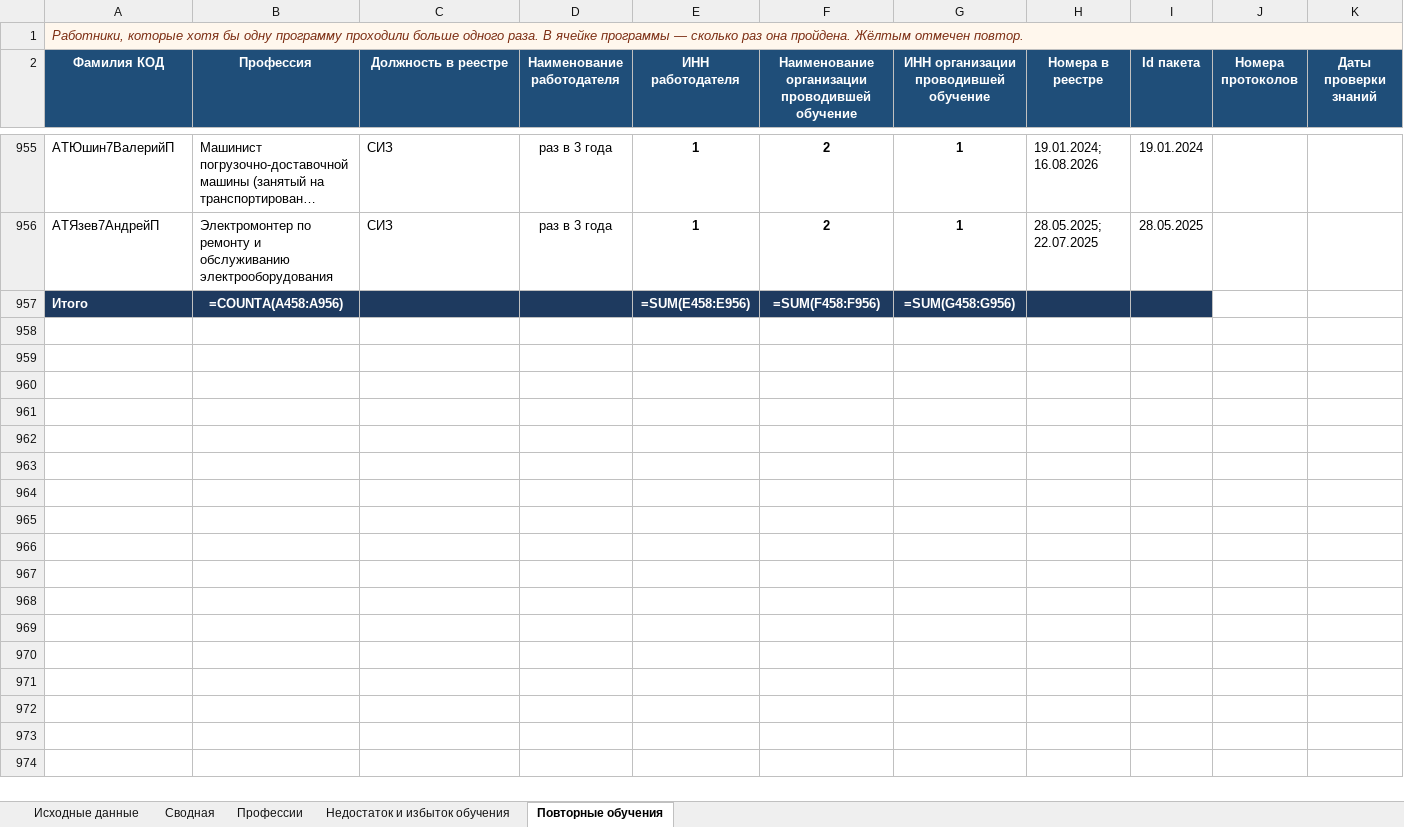
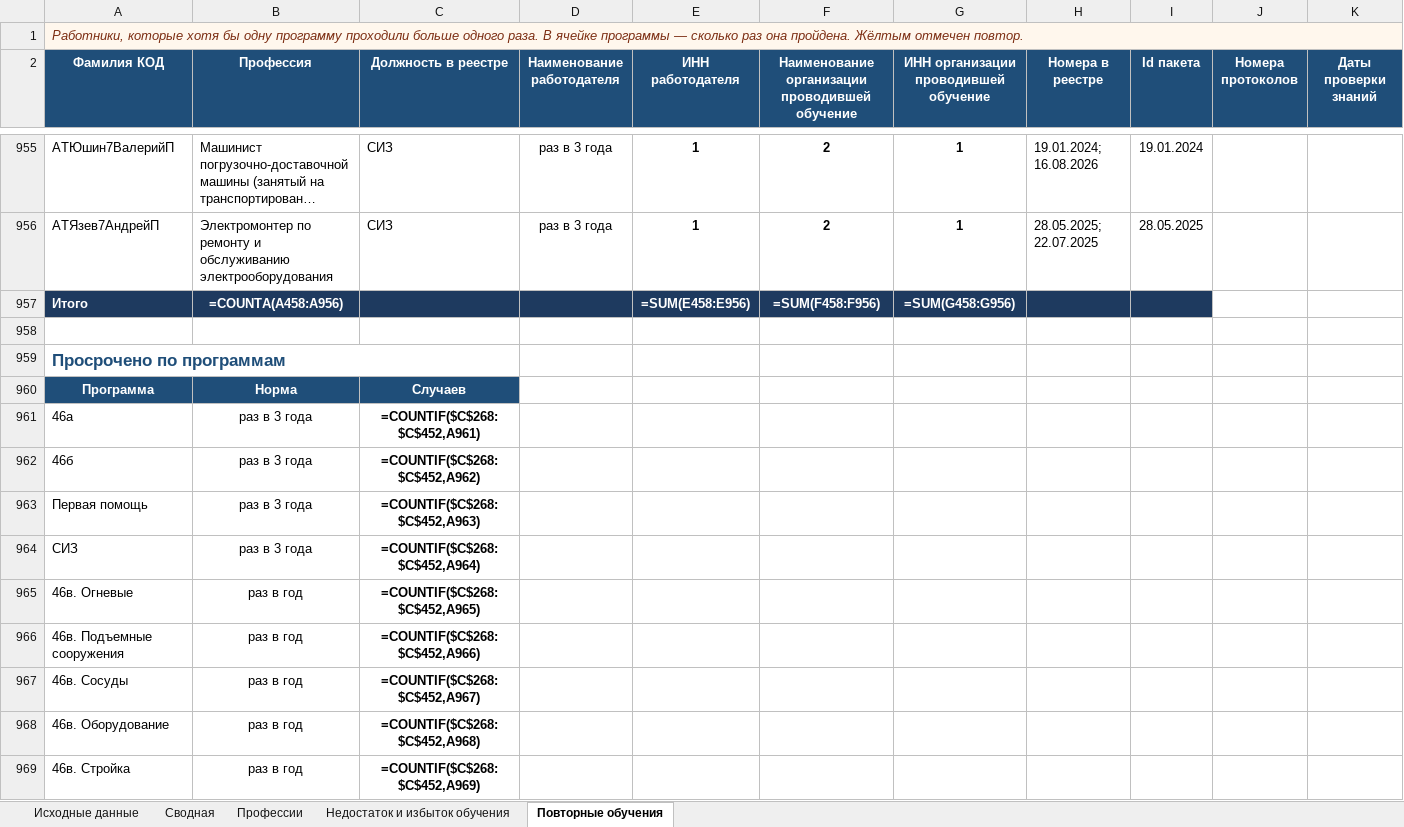
Before and after one commit to lysakalenushka-hash/-, an Excel workbook: Книга1_с_профессиями.xlsx, sheet Повторные обучения, drawn as a sheet; only a part is shown, gaps mark what is left out; long unchanged cells end in …; values as stored, in another font and other column widths than the file's, no borders; formulas without a stored value are shown as written; rows hold the shown columns only; the diff covers the shown part only; the diff names each change by its address in the sheet, - before the commit and + after, or states it on an @@ line.

```diff
--- a/Книга1_с_профессиями.xlsx (sheet Повторные обучения)
+++ b/Книга1_с_профессиями.xlsx (sheet Повторные обучения)
+row 958: (empty)
+row 959: Просрочено по программам
+row 960: Программа | Норма | Случаев
+row 961: 46а | раз в 3 года | =COUNTIF($C$268:$C$452,A961)
+row 962: 46б | раз в 3 года | =COUNTIF($C$268:$C$452,A962)
+row 963: Первая помощь | раз в 3 года | =COUNTIF($C$268:$C$452,A963)
+row 964: СИЗ | раз в 3 года | =COUNTIF($C$268:$C$452,A964)
+row 965: 46в. Огневые | раз в год | =COUNTIF($C$268:$C$452,A965)
+row 966: 46в. Подъемные сооружения | раз в год | =COUNTIF($C$268:$C$452,A966)
+row 967: 46в. Сосуды | раз в год | =COUNTIF($C$268:$C$452,A967)
+row 968: 46в. Оборудование | раз в год | =COUNTIF($C$268:$C$452,A968)
+row 969: 46в. Стройка | раз в год | =COUNTIF($C$268:$C$452,A969)
```
Also changed, not shown: 12 added rows elsewhere in this sheet, Книга1_только_зеленые.xlsx.
